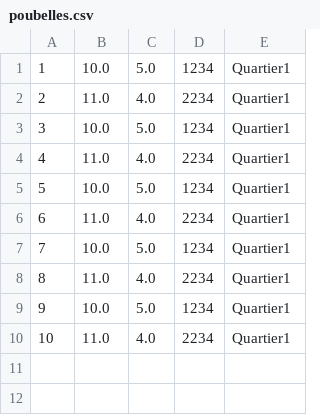
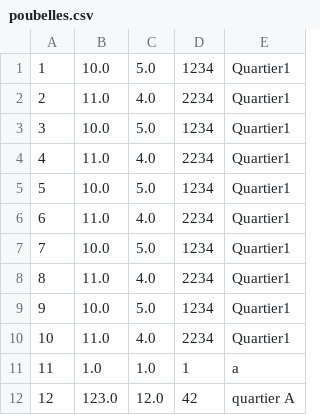
Before and after one commit to sylwan-bouderbala/JavaPrro, a CSV file: datas/poubelles.csv, drawn as a sheet; the diff names each change by its address in the sheet, - before the commit and + after, or states it on an @@ line.

```diff
--- a/datas/poubelles.csv
+++ b/datas/poubelles.csv
+row 11: 11 | 1.0 | 1.0 | 1 | a
+row 12: 12 | 123.0 | 12.0 | 42 | quartier A
```
Also changed, not shown: 5 other files.
